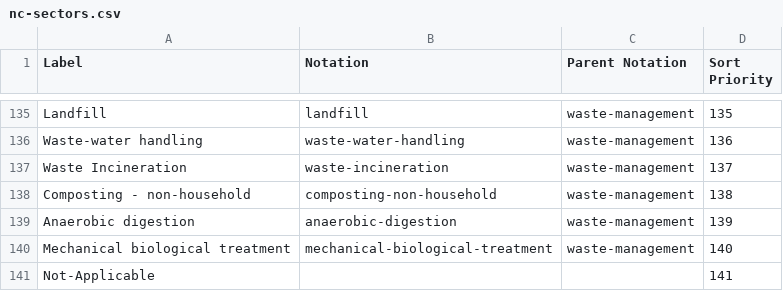
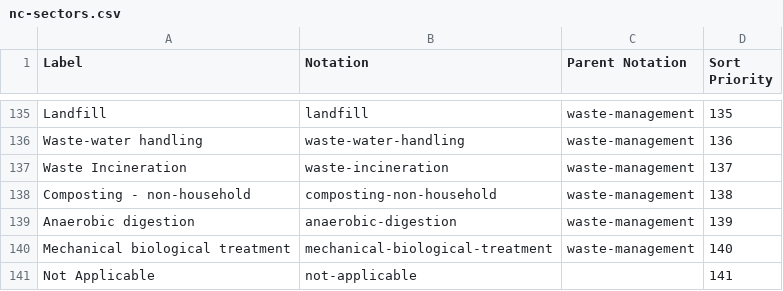
Before and after one commit to GSS-Cogs/family-climate-change, a CSV file: reference/codelists/nc-sectors.csv, drawn as a sheet; only a part is shown, gaps mark what is left out.

Commit message:
updating notation

```diff
--- a/reference/codelists/nc-sectors.csv
+++ b/reference/codelists/nc-sectors.csv
@@ -140,2 +140,2 @@ Anaerobic digestion,anaerobic-digestion,waste-management,139
 Mechanical biological treatment,mechanical-biological-treatment,waste-management,140
-Not-Applicable,,,141
+Not Applicable,not-applicable,,141
```
